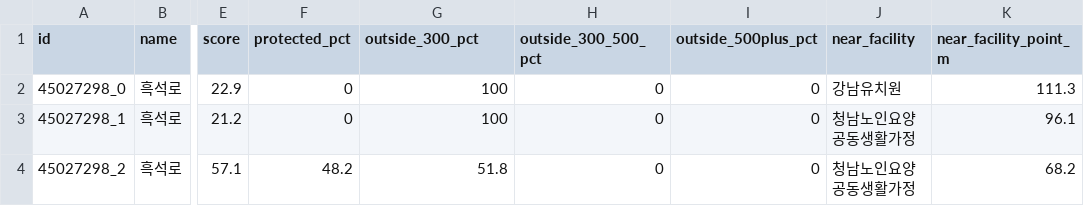
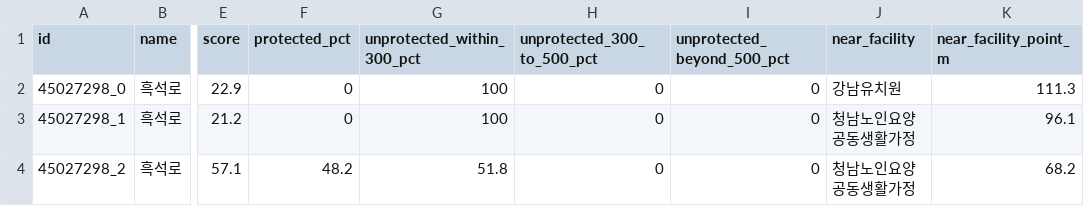
Before and after one commit to lui020913/dongjak-ui-public-tests, a CSV file: app/public/data/protection-zone/policy_coverage_25m_preview.csv, drawn as a sheet; only a part is shown, gaps mark what is left out; the diff names each change by its address in the sheet, - before the commit and + after, or states it on an @@ line.

Commit message:
research: clarify percentage columns as within-radius undesignated segments

```diff
--- a/app/public/data/protection-zone/policy_coverage_25m_preview.csv
+++ b/app/public/data/protection-zone/policy_coverage_25m_preview.csv
-G1: outside_300_pct
+G1: unprotected_within_300_pct
-H1: outside_300_500_pct
+H1: unprotected_300_to_500_pct
-I1: outside_500plus_pct
+I1: unprotected_beyond_500_pct
```
